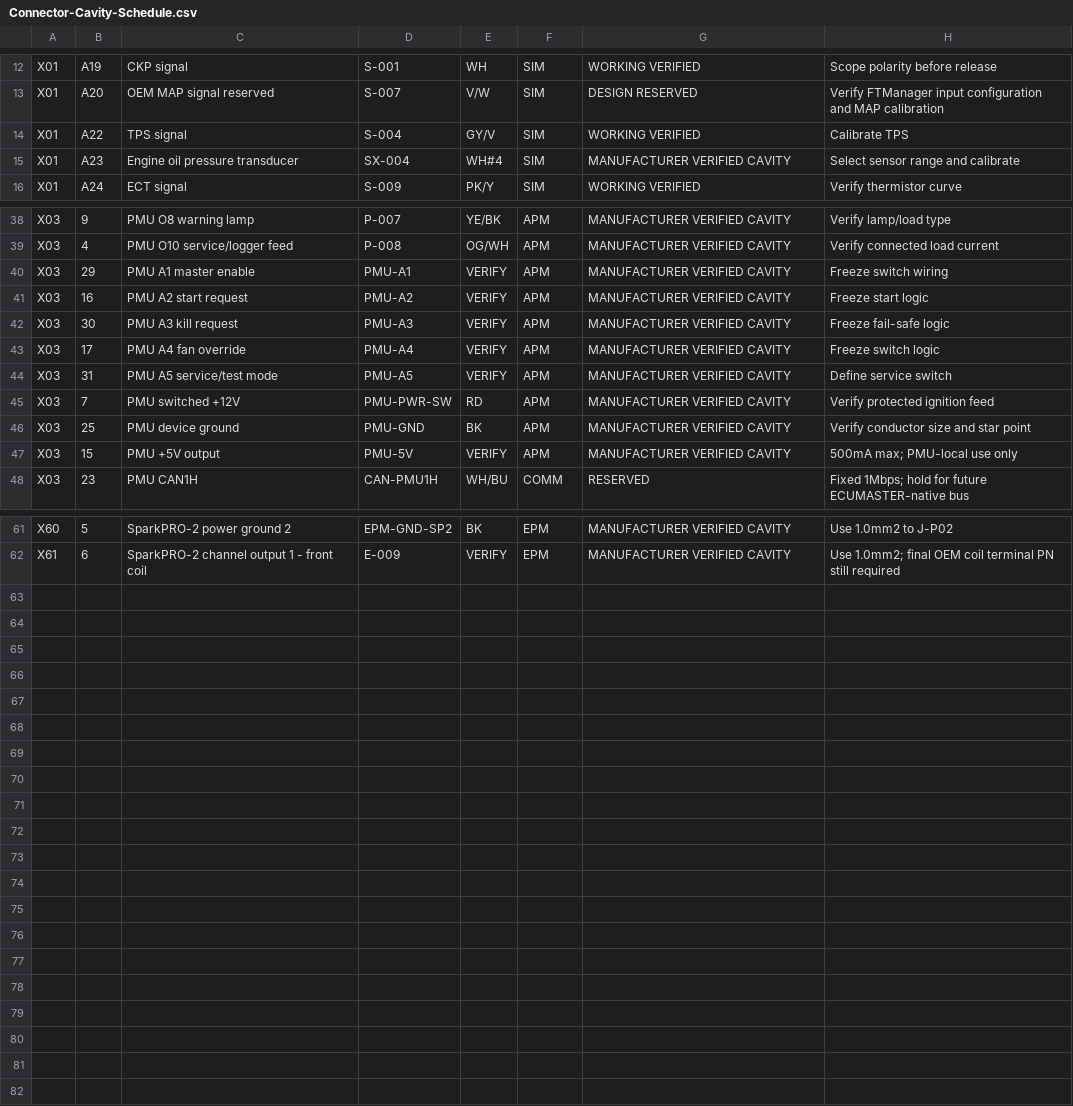
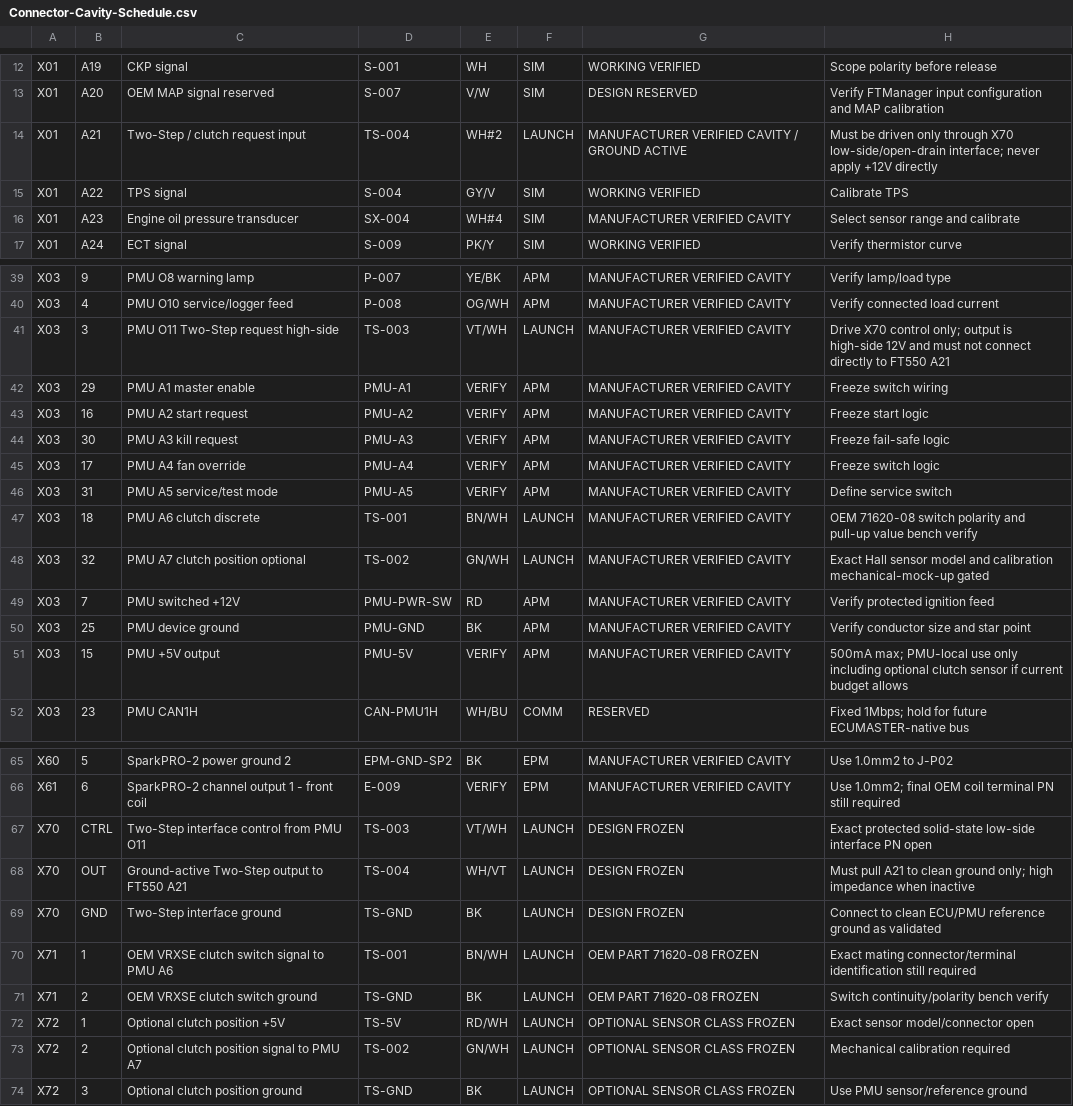
Before and after one commit to sawilso81-M8Cycle/Turbo-Vrod-Fueltec-550-Setup, a CSV file: docs/Production-Harness-Milestone/Connector-Cavity-Schedule.csv, drawn as a sheet; only a part is shown, gaps mark what is left out.

Commit message:
Add Two-Step clutch physical I/O to connector schedule

```diff
--- a/docs/Production-Harness-Milestone/Connector-Cavity-Schedule.csv
+++ b/docs/Production-Harness-Milestone/Connector-Cavity-Schedule.csv
@@ -13,2 +13,3 @@ X01,A19,CKP signal,S-001,WH,SIM,WORKING VERIFIED,Scope polarity before release
 X01,A20,OEM MAP signal reserved,S-007,V/W,SIM,DESIGN RESERVED,Verify FTManager input configuration and MAP calibration
+X01,A21,Two-Step / clutch request input,TS-004,WH#2,LAUNCH,MANUFACTURER VERIFIED CAVITY / GROUND ACTIVE,Must be driven only through X70 low-side/open-drain interface; never apply +12V directly
 X01,A22,TPS signal,S-004,GY/V,SIM,WORKING VERIFIED,Calibrate TPS
@@ -39,2 +40,3 @@ X03,9,PMU O8 warning lamp,P-007,YE/BK,APM,MANUFACTURER VERIFIED CAVITY,Verify la
 X03,4,PMU O10 service/logger feed,P-008,OG/WH,APM,MANUFACTURER VERIFIED CAVITY,Verify connected load current
+X03,3,PMU O11 Two-Step request high-side,TS-003,VT/WH,LAUNCH,MANUFACTURER VERIFIED CAVITY,Drive X70 control only; output is high-side 12V and must not connect directly to FT550 A21
 X03,29,PMU A1 master enable,PMU-A1,VERIFY,APM,MANUFACTURER VERIFIED CAVITY,Freeze switch wiring
@@ -44,5 +46,7 @@ X03,17,PMU A4 fan override,PMU-A4,VERIFY,APM,MANUFACTURER VERIFIED CAVITY,Freeze
 X03,31,PMU A5 service/test mode,PMU-A5,VERIFY,APM,MANUFACTURER VERIFIED CAVITY,Define service switch
+X03,18,PMU A6 clutch discrete,TS-001,BN/WH,LAUNCH,MANUFACTURER VERIFIED CAVITY,OEM 71620-08 switch polarity and pull-up value bench verify
+X03,32,PMU A7 clutch position optional,TS-002,GN/WH,LAUNCH,MANUFACTURER VERIFIED CAVITY,Exact Hall sensor model and calibration mechanical-mock-up gated
 X03,7,PMU switched +12V,PMU-PWR-SW,RD,APM,MANUFACTURER VERIFIED CAVITY,Verify protected ignition feed
 X03,25,PMU device ground,PMU-GND,BK,APM,MANUFACTURER VERIFIED CAVITY,Verify conductor size and star point
-X03,15,PMU +5V output,PMU-5V,VERIFY,APM,MANUFACTURER VERIFIED CAVITY,500mA max; PMU-local use only
+X03,15,PMU +5V output,PMU-5V,VERIFY,APM,MANUFACTURER VERIFIED CAVITY,500mA max; PMU-local use only including optional clutch sensor if current budget allows
 X03,23,PMU CAN1H,CAN-PMU1H,WH/BU,COMM,RESERVED,Fixed 1Mbps; hold for future ECUMASTER-native bus
@@ -62 +66,9 @@ X60,5,SparkPRO-2 power ground 2,EPM-GND-SP2,BK,EPM,MANUFACTURER VERIFIED CAVITY,
 X61,6,SparkPRO-2 channel output 1 - front coil,E-009,VERIFY,EPM,MANUFACTURER VERIFIED CAVITY,Use 1.0mm2; final OEM coil terminal PN still required
+X70,CTRL,Two-Step interface control from PMU O11,TS-003,VT/WH,LAUNCH,DESIGN FROZEN,Exact protected solid-state low-side interface PN open
+X70,OUT,Ground-active Two-Step output to FT550 A21,TS-004,WH/VT,LAUNCH,DESIGN FROZEN,Must pull A21 to clean ground only; high impedance when inactive
+X70,GND,Two-Step interface ground,TS-GND,BK,LAUNCH,DESIGN FROZEN,Connect to clean ECU/PMU reference ground as validated
+X71,1,OEM VRXSE clutch switch signal to PMU A6,TS-001,BN/WH,LAUNCH,OEM PART 71620-08 FROZEN,Exact mating connector/terminal identification still required
+X71,2,OEM VRXSE clutch switch ground,TS-GND,BK,LAUNCH,OEM PART 71620-08 FROZEN,Switch continuity/polarity bench verify
+X72,1,Optional clutch position +5V,TS-5V,RD/WH,LAUNCH,OPTIONAL SENSOR CLASS FROZEN,Exact sensor model/connector open
+X72,2,Optional clutch position signal to PMU A7,TS-002,GN/WH,LAUNCH,OPTIONAL SENSOR CLASS FROZEN,Mechanical calibration required
+X72,3,Optional clutch position ground,TS-GND,BK,LAUNCH,OPTIONAL SENSOR CLASS FROZEN,Use PMU sensor/reference ground
```
